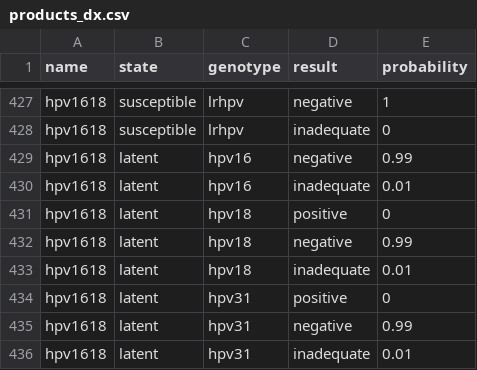
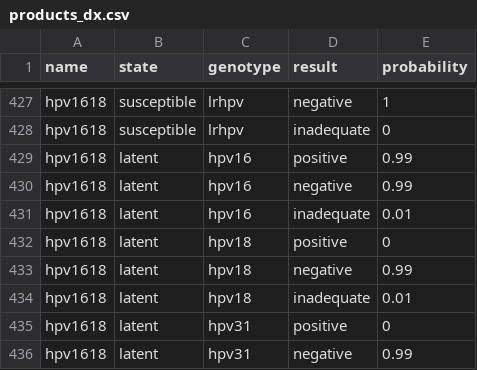
Before and after one commit to InstituteforDiseaseModeling/hpvsim, a CSV file: hpvsim/data/products_dx.csv, drawn as a sheet; only a part is shown, gaps mark what is left out; the shorter side is filled out with more unchanged rows; the diff names each change by its address in the sheet, - before the commit and + after, or states it on an @@ line.

```diff
--- a/hpvsim/data/products_dx.csv
+++ b/hpvsim/data/products_dx.csv
+row 429: hpv1618 | latent | hpv16 | positive | 0.99
```
Also changed, not shown: 2 other files.
